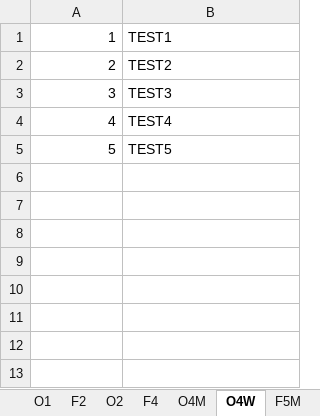
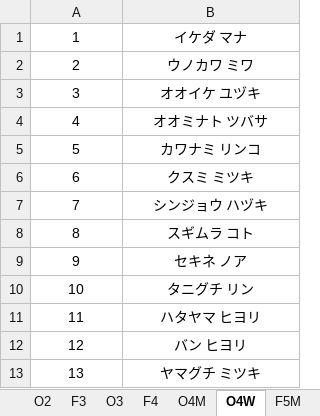
Before and after one commit to rainyt4iyo/the6, an Excel workbook: static.xlsx, sheet O4W, drawn as a sheet; values as stored, in another font and other column widths than the file's, no borders; charts and pictures not drawn; the diff names each change by its address in the sheet, - before the commit and + after, or states it on an @@ line.

```diff
--- a/static.xlsx (sheet O4W)
+++ b/static.xlsx (sheet O4W)
+sheet tab: F3
+sheet tab: O3
-A1:A5 alignment: right
+A1:A5 alignment: center
-B1: TEST1
+B1: イケダ マナ
-B1:B5 alignment: left
+B1:B5 alignment: center
-B2: TEST2
+B2: ウノカワ ミワ
-B3: TEST3
+B3: オオイケ ユヅキ
-B4: TEST4
+B4: オオミナト ツバサ
-B5: TEST5
+B5: カワナミ リンコ
+row 6: 6 | クスミ ミツキ
+row 7: 7 | シンジョウ ハヅキ
+row 8: 8 | スギムラ コト
+row 9: 9 | セキネ ノア
+row 10: 10 | タニグチ リン
+row 11: 11 | ハタヤマ ヒヨリ
+row 12: 12 | バン ヒヨリ
+row 13: 13 | ヤマグチ ミツキ
```
Also changed, not shown: sheet O5M, sheet O5W, sheet O4M, sheet O2, sheet F5M, sheet F5W, 4 more sheets, other sheet tabs, charts or pictures.
